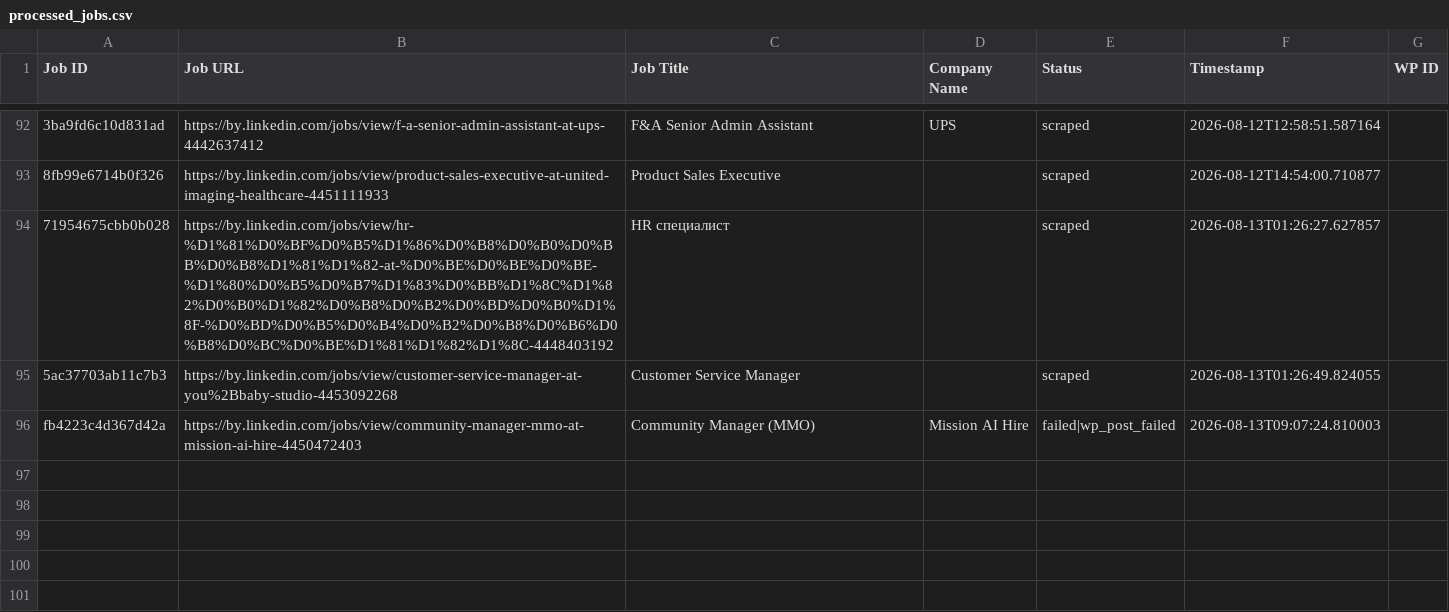
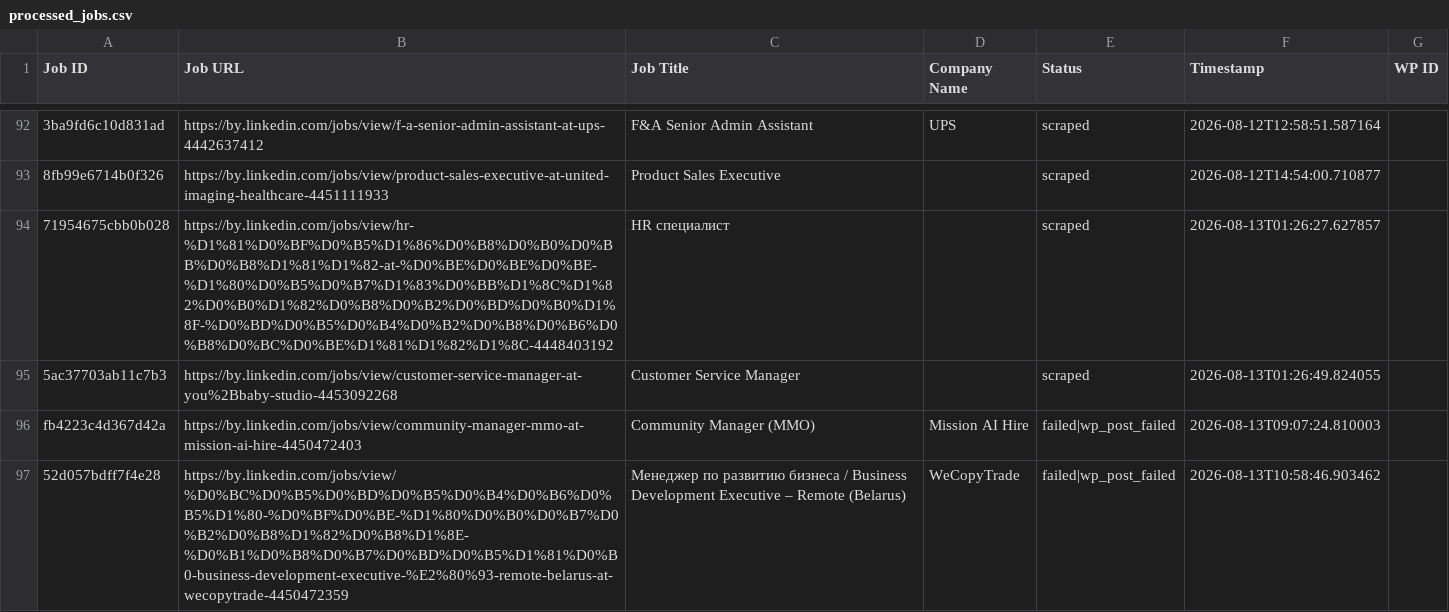
Before and after one commit to mimusdesign/by, a CSV file: processed_jobs.csv, drawn as a sheet; only a part is shown, gaps mark what is left out; the diff names each change by its address in the sheet, - before the commit and + after, or states it on an @@ line.

```diff
--- a/processed_jobs.csv
+++ b/processed_jobs.csv
+row 97: 52d057bdff7f4e28 | https://by.linkedin.com/jobs/view/%D0%BC%D0%B5%D0%BD%D0%B5%D0%B4%D0%B6%D0%B5%D1%80-%D0%BF%D0%BE-%D1%80%D0%B0%D0%B7%D0%B2%D0%B8%D1%82%D0%B8%D1%8E-%D0%B1%D0%B8%D0%B7%D0%BD%D0%B5%D1%81%D0%B0-business-development-executive-%E2%80%93-remote-belarus-at-wecopytrade-4450472359 | Менеджер по развитию бизнеса / Business Development Executive – Remote (Belarus) | WeCopyTrade | failed|wp_post_failed | 2026-08-13T10:58:46.903462
```
